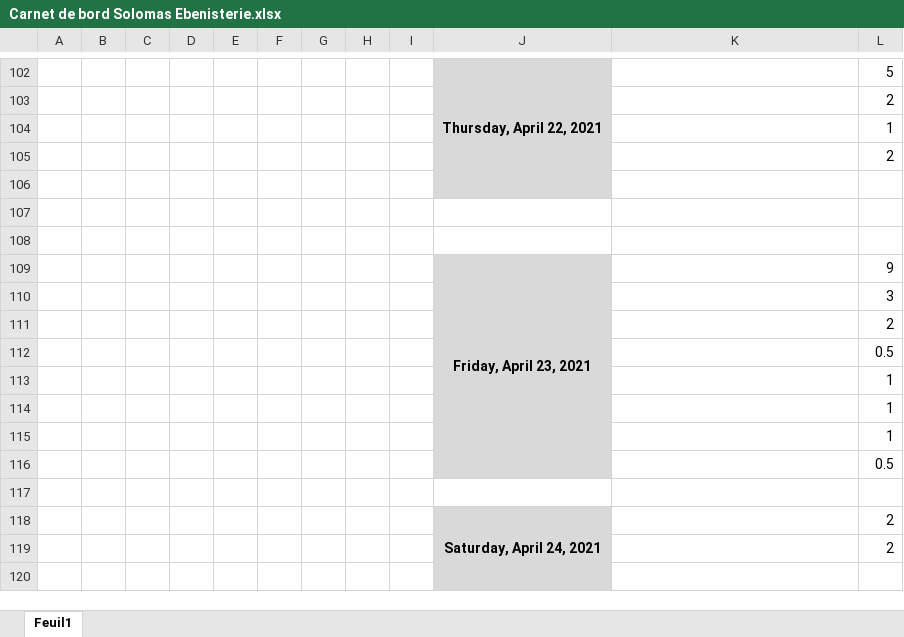
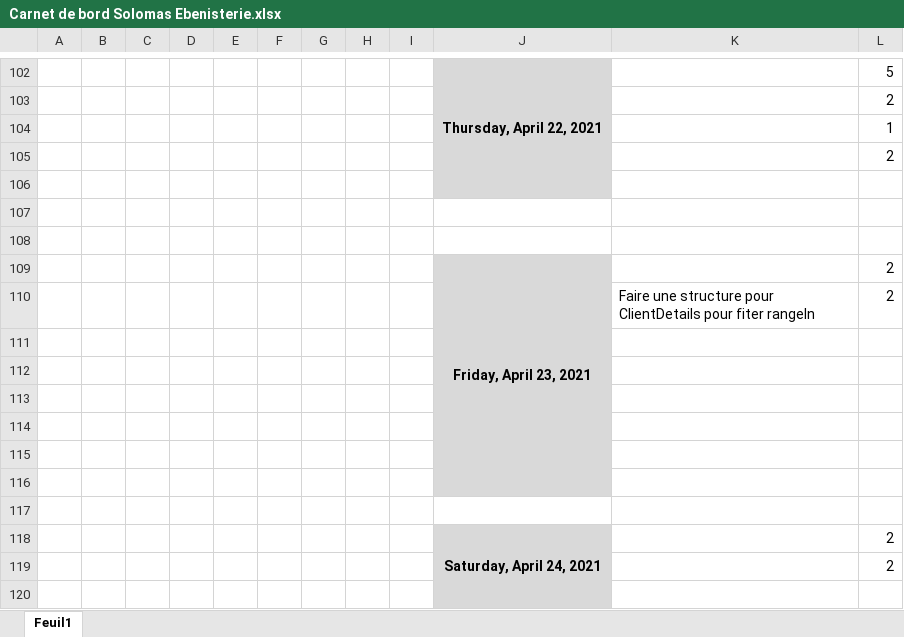
Before and after one commit to khadimkasse/SolomasEbenisterie, an Excel workbook: Carnet de bord Solomas Ebenisterie.xlsx, sheet Feuil1, drawn as a sheet; only a part is shown, gaps mark what is left out; values as stored, in another font and other column widths than the file's, no borders; removed rows and columns are numbered as before the commit, all else as after; the diff covers the shown part only; the diff names each change by its address in the sheet, - before the commit and + after, or states it on an @@ line.

Commit message:
managed client infos with common export function

```diff
--- a/Carnet de bord Solomas Ebenisterie.xlsx (sheet Feuil1)
+++ b/Carnet de bord Solomas Ebenisterie.xlsx (sheet Feuil1)
-L109: 9
+L109: 2
-row 110:  |  |  |  |  |  |  |  |  |  |  | 3
+row 110:  |  |  |  |  |  |  |  |  |  | Faire une structure pour ClientDetails pour fiter rangeIn | 2
-L111: 2
+L111: (empty)
-L112: 0.5
+L112: (empty)
-L113:L115: 1
+L113:L115: (empty)
-L116: 0.5
+L116: (empty)
```
Also changed, not shown: 13 added rows, 13 removed rows, 7 edited cells, cell formats and merged cells elsewhere in this sheet, Facture Solomas Ebenisterie 4.xlsm, 1 other file.
